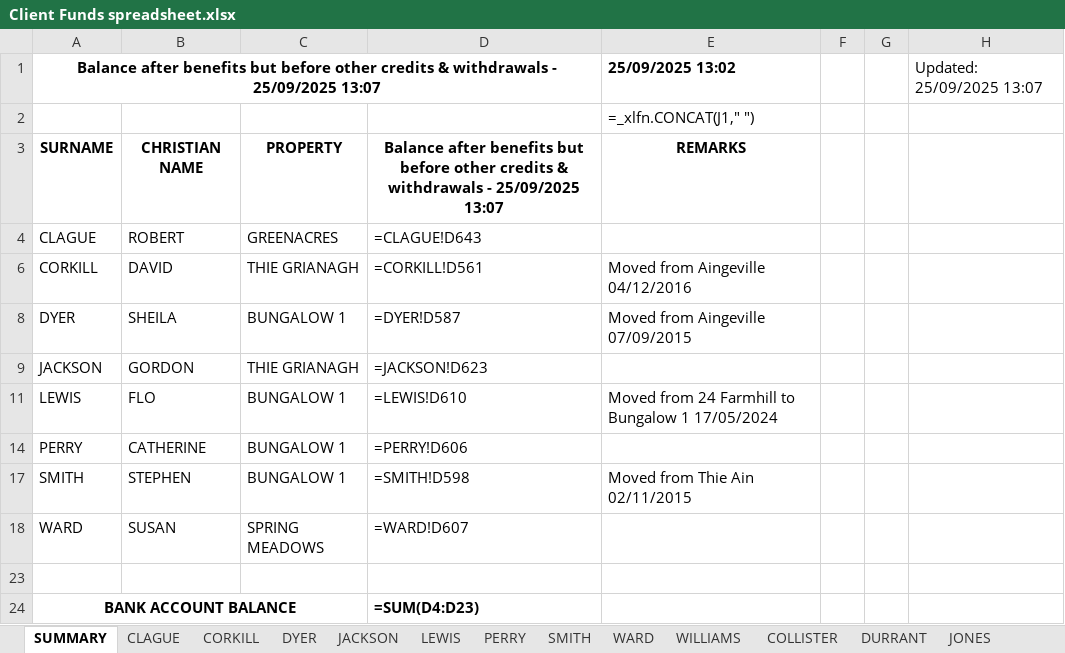
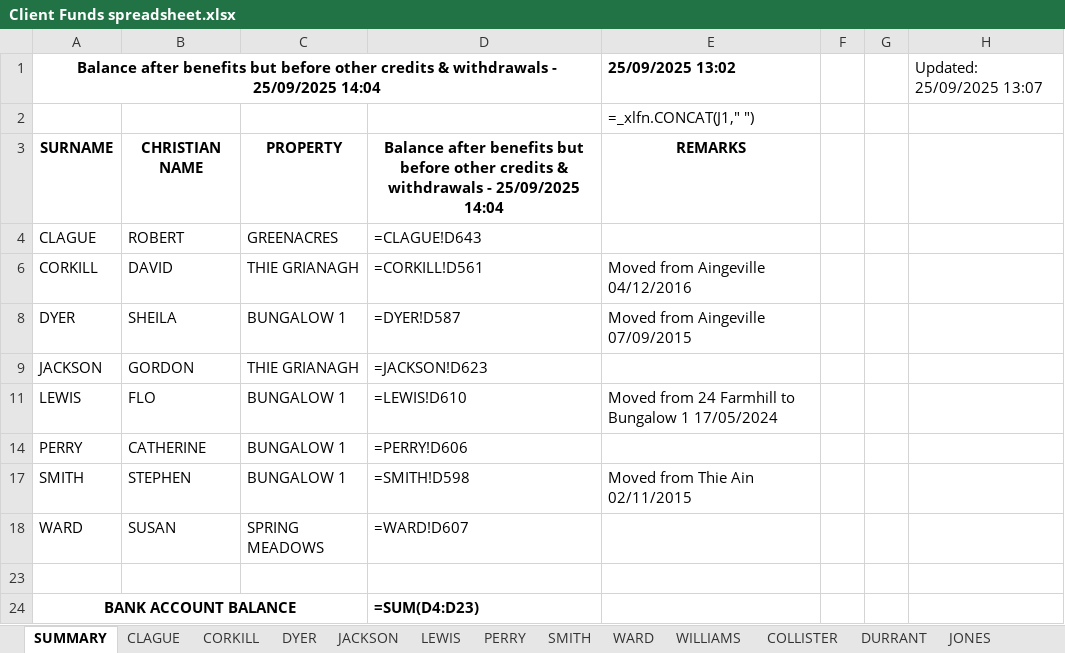
Before and after one commit to Lundon-Robinson/LDCC1, an Excel workbook: Client Funds spreadsheet.xlsx, sheet SUMMARY, drawn as a sheet; values as stored, in another font and other column widths than the file's, no borders; formulas without a stored value are shown as written; the diff names each change by its address in the sheet, - before the commit and + after, or states it on an @@ line.

```diff
--- a/Client Funds spreadsheet.xlsx (sheet SUMMARY)
+++ b/Client Funds spreadsheet.xlsx (sheet SUMMARY)
-A1: …- 25/09/2025 13:07
+A1: …- 25/09/2025 14:04
-D3: …- 25/09/2025 13:07
+D3: …- 25/09/2025 14:04
```
Also changed, not shown: sheet CORKILL, sheet DYER, sheet CLAGUE, hidden cells, Deposit & Withdrawal Sheet.xlsx, Weekly SS Benefits/2025-2026/Weeks 27-39.xlsx, 2 other files.
